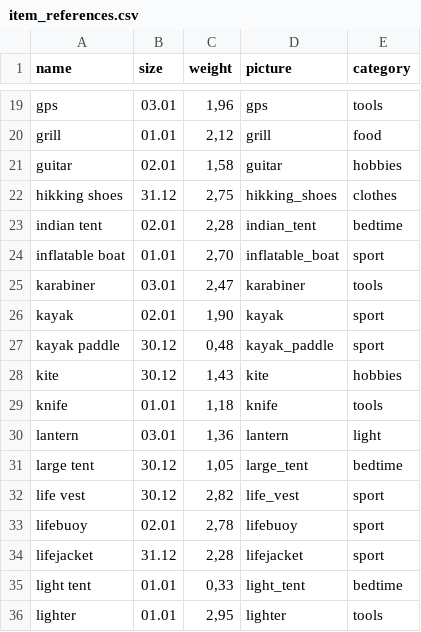
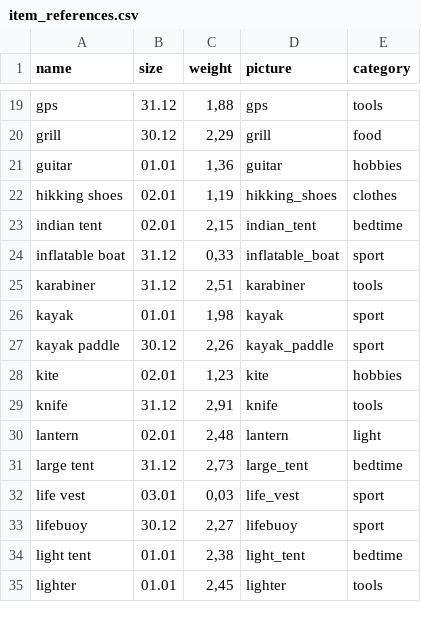
Before and after one commit to BigBig-Archives/packit, a CSV file: lib/seeds/item_references.csv, drawn as a sheet; only a part is shown, gaps mark what is left out; removed rows and columns are numbered as before the commit, all else as after; the diff covers the shown part only; the diff names each change by its address in the sheet, - before the commit and + after, or states it on an @@ line.

```diff
--- a/lib/seeds/item_references.csv
+++ b/lib/seeds/item_references.csv
-B19 (size): 03.01
+B19 (size): 31.12
-C19 (weight): 1,96
+C19 (weight): 1,88
-B20 (size): 01.01
+B20 (size): 30.12
-C20 (weight): 2,12
+C20 (weight): 2,29
-B21 (size): 02.01
+B21 (size): 01.01
-C21 (weight): 1,58
+C21 (weight): 1,36
-B22 (size): 31.12
+B22 (size): 02.01
-C22 (weight): 2,75
+C22 (weight): 1,19
-C23 (weight): 2,28
+C23 (weight): 2,15
-B24 (size): 01.01
+B24 (size): 31.12
-C24 (weight): 2,70
+C24 (weight): 0,33
-B25 (size): 03.01
+B25 (size): 31.12
-C25 (weight): 2,47
+C25 (weight): 2,51
-B26 (size): 02.01
+B26 (size): 01.01
-C26 (weight): 1,90
+C26 (weight): 1,98
-C27 (weight): 0,48
+C27 (weight): 2,26
-B28 (size): 30.12
+B28 (size): 02.01
-C28 (weight): 1,43
+C28 (weight): 1,23
-B29 (size): 01.01
+B29 (size): 31.12
-C29 (weight): 1,18
+C29 (weight): 2,91
-B30 (size): 03.01
+B30 (size): 02.01
-C30 (weight): 1,36
+C30 (weight): 2,48
-B31 (size): 30.12
+B31 (size): 31.12
-C31 (weight): 1,05
+C31 (weight): 2,73
-B32 (size): 30.12
+B32 (size): 03.01
-C32 (weight): 2,82
+C32 (weight): 0,03
-B33 (size): 02.01
+B33 (size): 30.12
-C33 (weight): 2,78
+C33 (weight): 2,27
-row 34: lifejacket | 31.12 | 2,28 | lifejacket | sport
-C34 (weight): 0,33
+C34 (weight): 2,38
-C35 (weight): 2,95
+C35 (weight): 2,45
```
Also changed, not shown: 1 added row, 4 removed rows and 75 edited cells elsewhere in this file, 26 other files.
